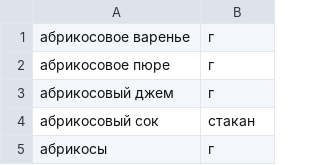
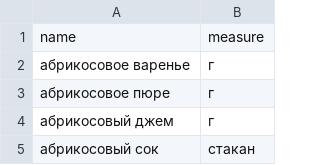
Before and after one commit to AnatoliiBessmertnyi/grocery_assistant, a CSV file: foodgram/data/ingredients.csv (was data/ingredients.csv), drawn as a sheet; only a part is shown; the shorter side is filled out with more unchanged rows; the diff names each change by its address in the sheet, - before the commit and + after, or states it on an @@ line.

```diff
--- a/data/ingredients.csv
+++ b/foodgram/data/ingredients.csv
+row 1: name | measure
```
Also changed, not shown: 6 other files.
